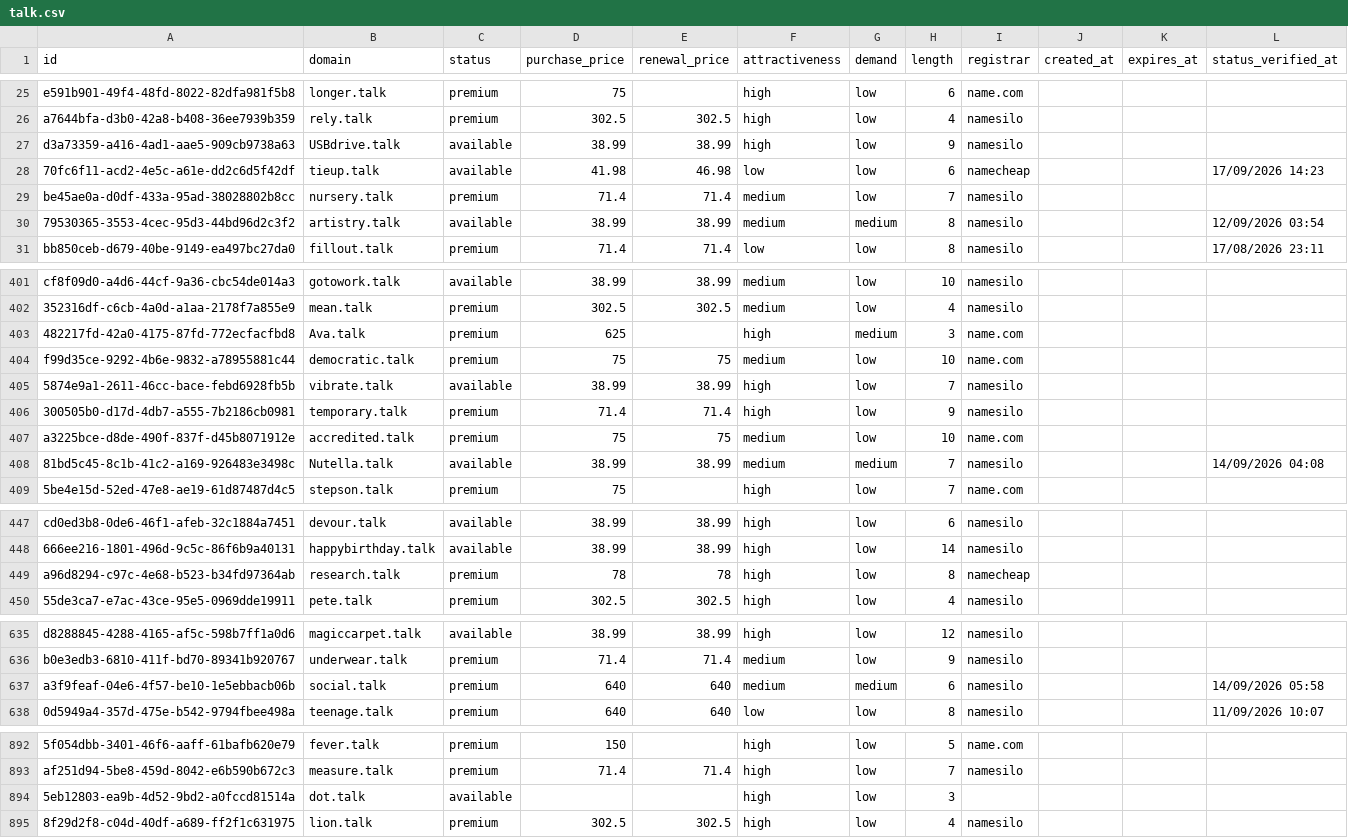
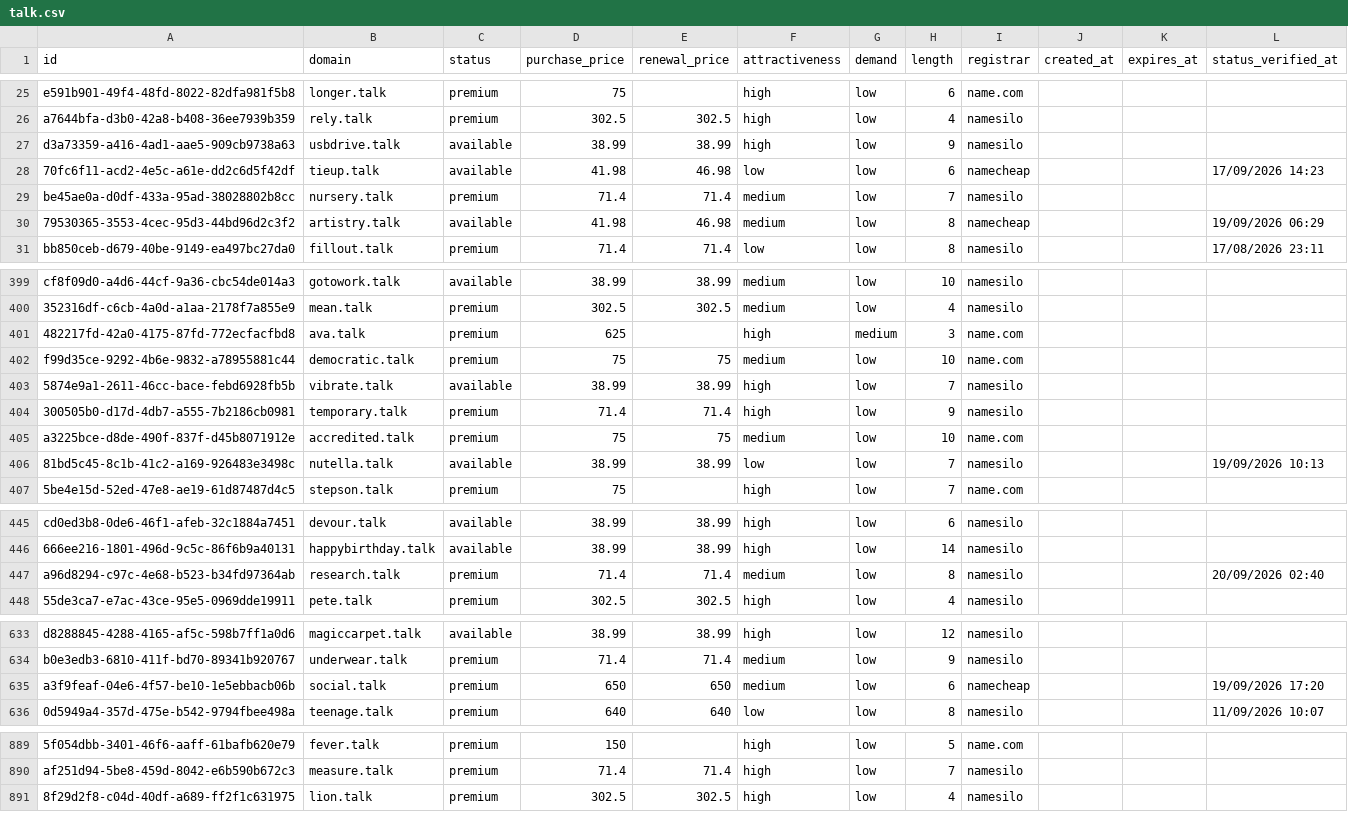
Before and after one commit to UniqueDomains/talk-oneword-domains, a CSV file: talk.csv, drawn as a sheet; only a part is shown, gaps mark what is left out; removed rows and columns are numbered as before the commit, all else as after; the diff covers the shown part only; the diff names each change by its address in the sheet, - before the commit and + after, or states it on an @@ line.

Commit message:
Domains update

```diff
--- a/talk.csv
+++ b/talk.csv
-B27 (domain): USBdrive.talk
+B27 (domain): usbdrive.talk
-D30 (purchase_price): 38.99
+D30 (purchase_price): 41.98
-E30 (renewal_price): 38.99
+E30 (renewal_price): 46.98
-G30 (demand): medium
+G30 (demand): low
-I30 (registrar): namesilo
+I30 (registrar): namecheap
-L30 (status_verified_at): 12/09/2026 03:54
+L30 (status_verified_at): 19/09/2026 06:29
-B401 (domain): Ava.talk
+B401 (domain): ava.talk
-B406 (domain): Nutella.talk
+B406 (domain): nutella.talk
-F406 (attractiveness): medium
+F406 (attractiveness): low
-G406 (demand): medium
+G406 (demand): low
-L406 (status_verified_at): 14/09/2026 04:08
+L406 (status_verified_at): 19/09/2026 10:13
-D447 (purchase_price): 78
+D447 (purchase_price): 71.4
-E447 (renewal_price): 78
+E447 (renewal_price): 71.4
-F447 (attractiveness): high
+F447 (attractiveness): medium
-I447 (registrar): namecheap
+I447 (registrar): namesilo
-L447 (status_verified_at): (empty)
+L447 (status_verified_at): 20/09/2026 02:40
-D635 (purchase_price): 640
+D635 (purchase_price): 650
-E635 (renewal_price): 640
+E635 (renewal_price): 650
-G635 (demand): medium
+G635 (demand): low
-I635 (registrar): namesilo
+I635 (registrar): namecheap
-L635 (status_verified_at): 14/09/2026 05:58
+L635 (status_verified_at): 19/09/2026 17:20
-row 894: 5eb12803-ea9b-4d52-9bd2-a0fccd81514a | dot.talk | available |  |  | high | low | 3
```
Also changed, not shown: 4 added rows, 3 removed rows and 102 edited cells elsewhere in this file, 4 other files.
